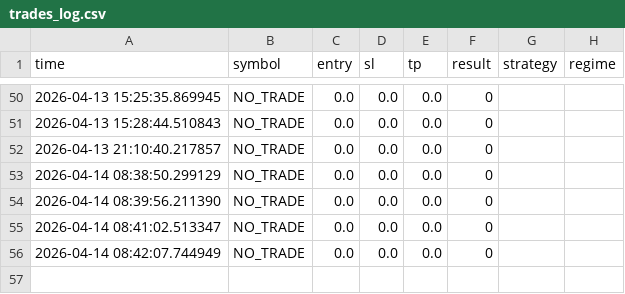
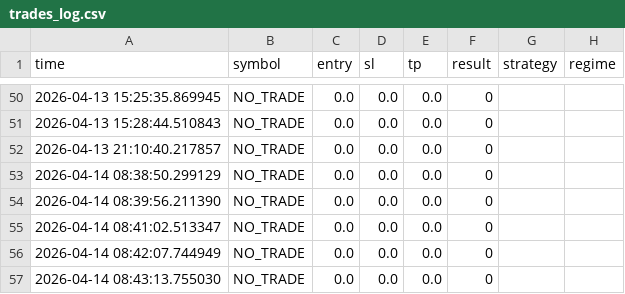
Before and after one commit to anhvucrypto-oss/stock-scanner, a CSV file: trades_log.csv, drawn as a sheet; only a part is shown, gaps mark what is left out; the diff names each change by its address in the sheet, - before the commit and + after, or states it on an @@ line.

Commit message:
update

```diff
--- a/trades_log.csv
+++ b/trades_log.csv
+row 57: 2026-04-14 08:43:13.755030 | NO_TRADE | 0.0 | 0.0 | 0.0 | 0
```
